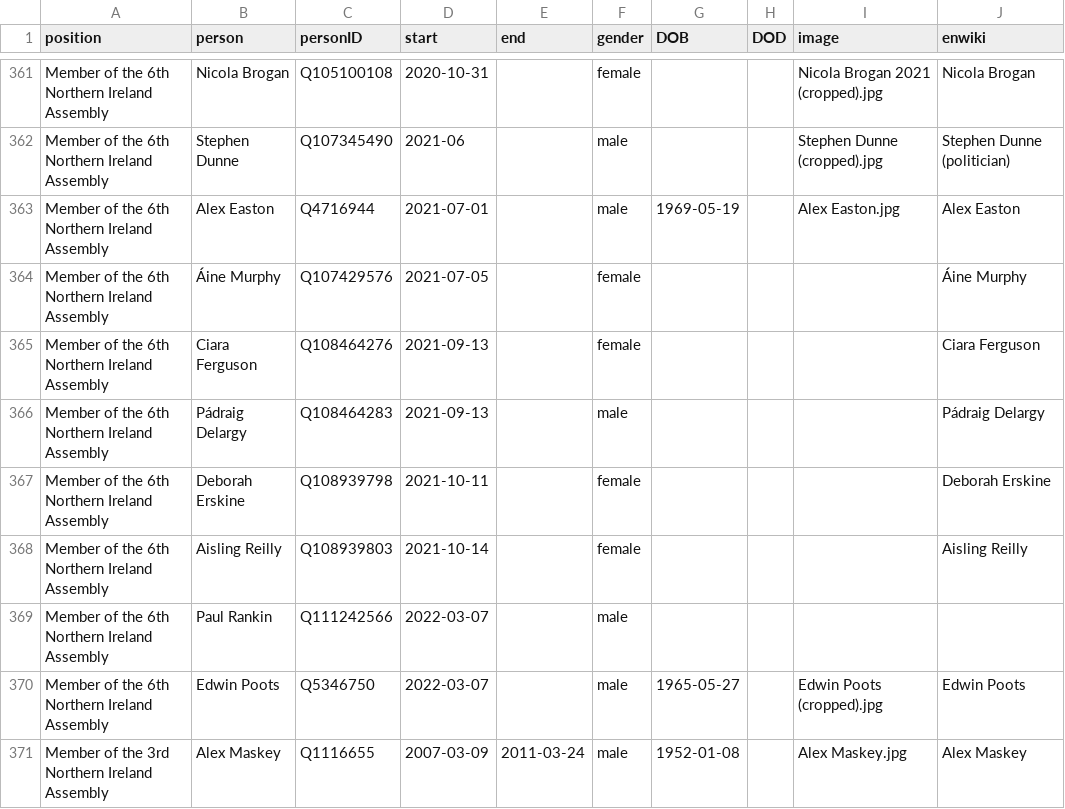
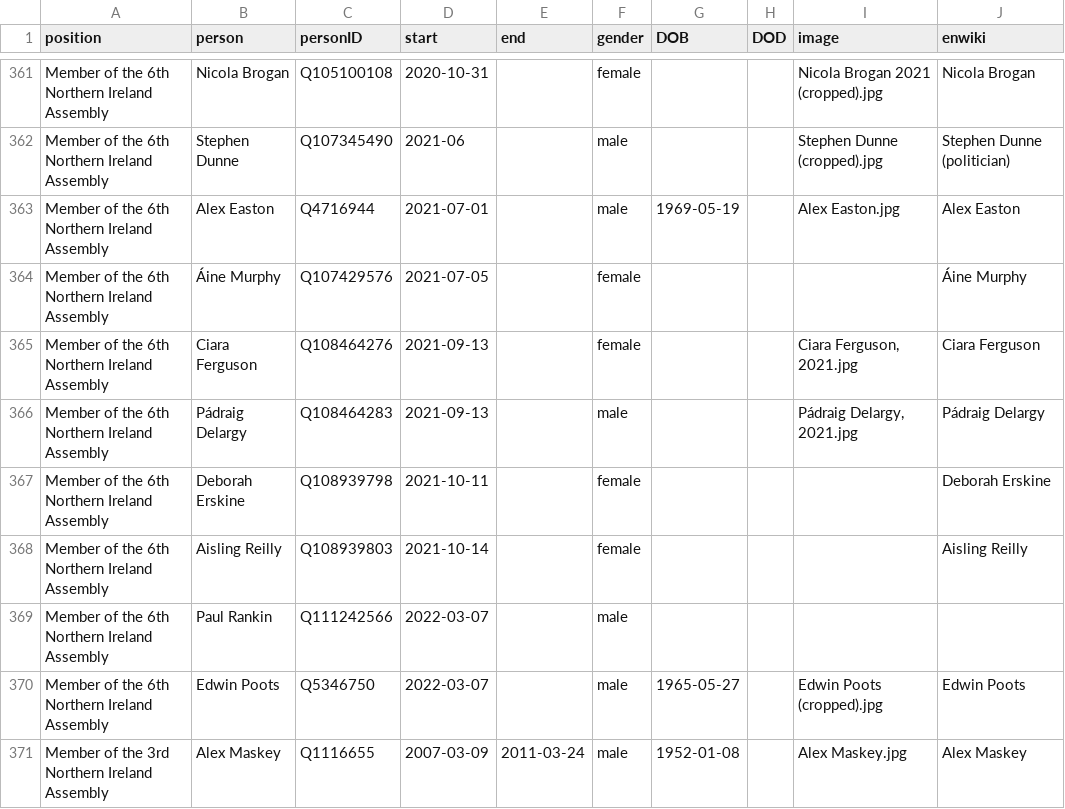
Before and after one commit to every-politician-scrapers/northern-ireland-ministers, a CSV file: html/legislators.csv, drawn as a sheet; only a part is shown, gaps mark what is left out.

Commit message:
PCB update

```diff
--- a/html/legislators.csv
+++ b/html/legislators.csv
@@ -364,4 +364,4 @@ Member of the 6th Northern Ireland Assembly,Alex Easton,Q4716944,2021-07-01,,mal
 Member of the 6th Northern Ireland Assembly,Áine Murphy,Q107429576,2021-07-05,,female,,,,Áine Murphy
-Member of the 6th Northern Ireland Assembly,Ciara Ferguson,Q108464276,2021-09-13,,female,,,,Ciara Ferguson
-Member of the 6th Northern Ireland Assembly,Pádraig Delargy,Q108464283,2021-09-13,,male,,,,Pádraig Delargy
+Member of the 6th Northern Ireland Assembly,Ciara Ferguson,Q108464276,2021-09-13,,female,,,"Ciara Ferguson, 2021.jpg",Ciara Ferguson
+Member of the 6th Northern Ireland Assembly,Pádraig Delargy,Q108464283,2021-09-13,,male,,,"Pádraig Delargy, 2021.jpg",Pádraig Delargy
 Member of the 6th Northern Ireland Assembly,Deborah Erskine,Q108939798,2021-10-11,,female,,,,Deborah Erskine
```
